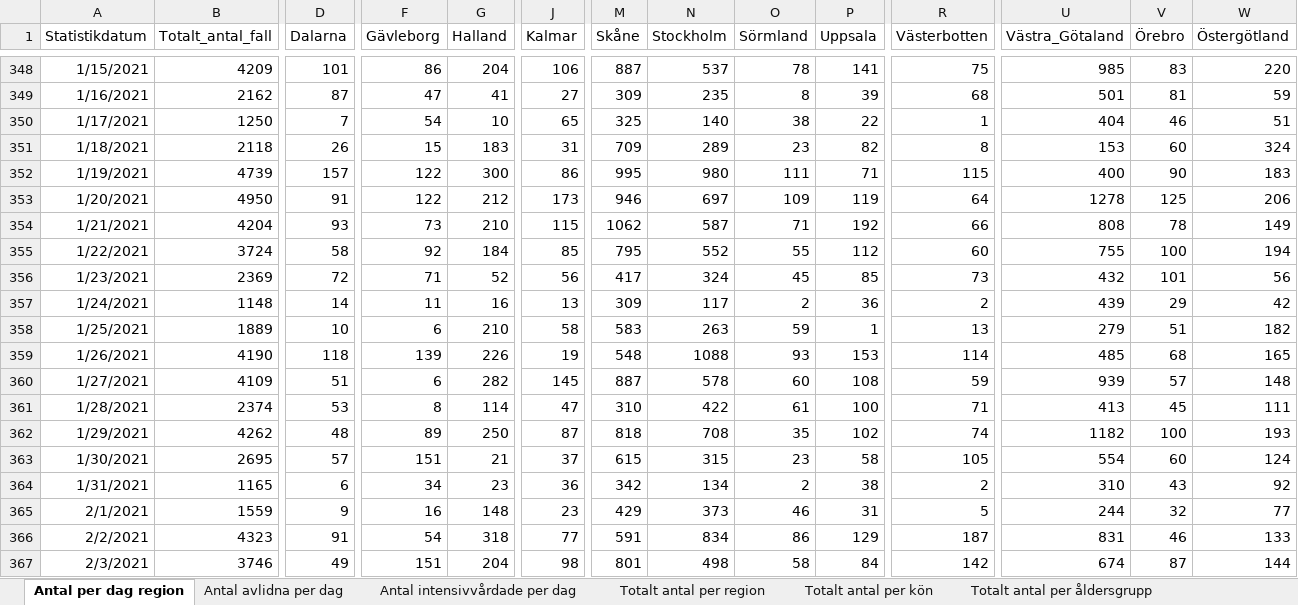
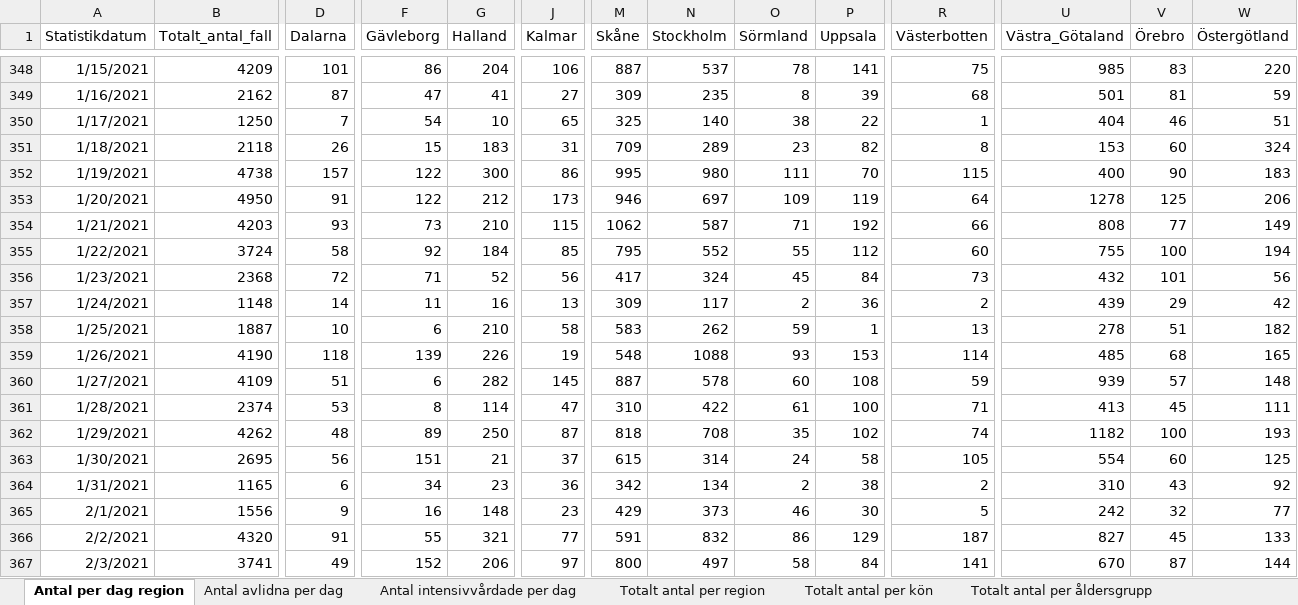
Before and after one commit to adamaltmejd/sse_cern, an Excel workbook: data/FHM/FHM_latest.xlsx, sheet Antal per dag region, drawn as a sheet; only a part is shown, gaps mark what is left out; values as stored, in another font and other column widths than the file's, no borders; the diff covers the shown part only; the diff names each change by its address in the sheet, - before the commit and + after, or states it on an @@ line.

```diff
--- a/data/FHM/FHM_latest.xlsx (sheet Antal per dag region)
+++ b/data/FHM/FHM_latest.xlsx (sheet Antal per dag region)
-B352 (Totalt_antal_fall): 4739
+B352 (Totalt_antal_fall): 4738
-P352 (Uppsala): 71
+P352 (Uppsala): 70
-B354 (Totalt_antal_fall): 4204
+B354 (Totalt_antal_fall): 4203
-V354 (Örebro): 78
+V354 (Örebro): 77
-B356 (Totalt_antal_fall): 2369
+B356 (Totalt_antal_fall): 2368
-P356 (Uppsala): 85
+P356 (Uppsala): 84
-B358 (Totalt_antal_fall): 1889
+B358 (Totalt_antal_fall): 1887
-N358 (Stockholm): 263
+N358 (Stockholm): 262
-U358 (Västra_Götaland): 279
+U358 (Västra_Götaland): 278
-D363 (Dalarna): 57
+D363 (Dalarna): 56
-N363 (Stockholm): 315
+N363 (Stockholm): 314
-O363 (Sörmland): 23
+O363 (Sörmland): 24
-W363 (Östergötland): 124
+W363 (Östergötland): 125
-B365 (Totalt_antal_fall): 1559
+B365 (Totalt_antal_fall): 1556
-P365 (Uppsala): 31
+P365 (Uppsala): 30
-U365 (Västra_Götaland): 244
+U365 (Västra_Götaland): 242
-B366 (Totalt_antal_fall): 4323
+B366 (Totalt_antal_fall): 4320
-F366 (Gävleborg): 54
+F366 (Gävleborg): 55
-G366 (Halland): 318
+G366 (Halland): 321
-N366 (Stockholm): 834
+N366 (Stockholm): 832
-U366 (Västra_Götaland): 831
+U366 (Västra_Götaland): 827
-V366 (Örebro): 46
+V366 (Örebro): 45
-B367 (Totalt_antal_fall): 3746
+B367 (Totalt_antal_fall): 3741
-F367 (Gävleborg): 151
+F367 (Gävleborg): 152
-G367 (Halland): 204
+G367 (Halland): 206
-J367 (Kalmar): 98
+J367 (Kalmar): 97
-M367 (Skåne): 801
+M367 (Skåne): 800
-N367 (Stockholm): 498
+N367 (Stockholm): 497
-R367 (Västerbotten): 142
+R367 (Västerbotten): 141
-U367 (Västra_Götaland): 674
+U367 (Västra_Götaland): 670
```
Also changed, not shown: 4 added rows and 20 edited cells elsewhere in this sheet, sheet Totalt antal per region, sheet Antal avlidna per dag, sheet Totalt antal per åldersgrupp, sheet Antal intensivvårdade per dag, sheet Totalt antal per kön, other sheet tabs, 1 other file.
